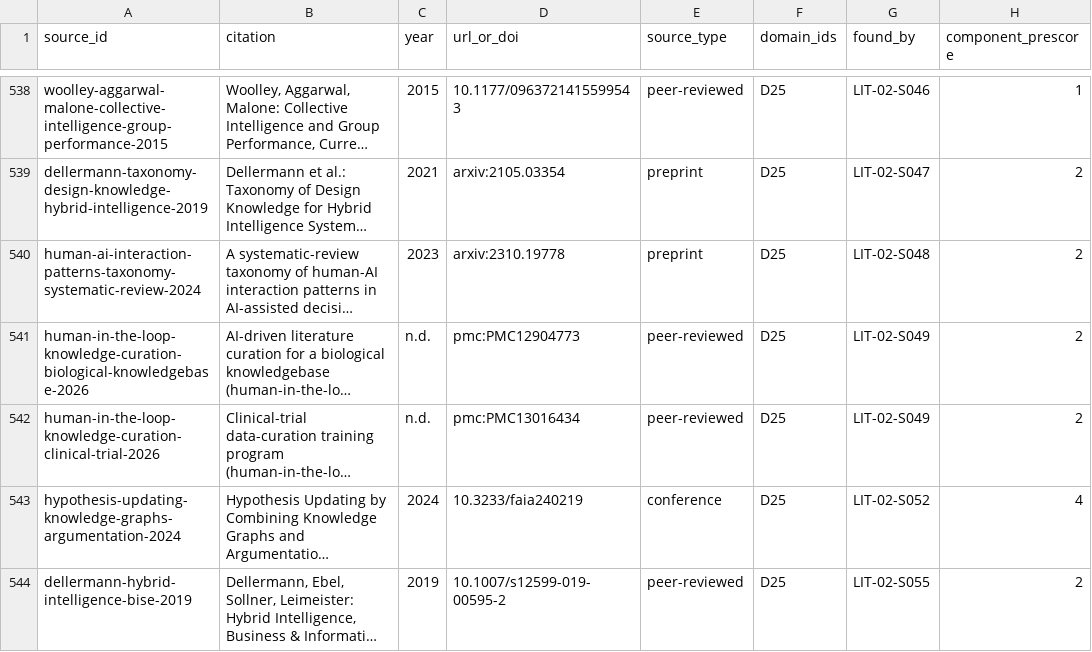
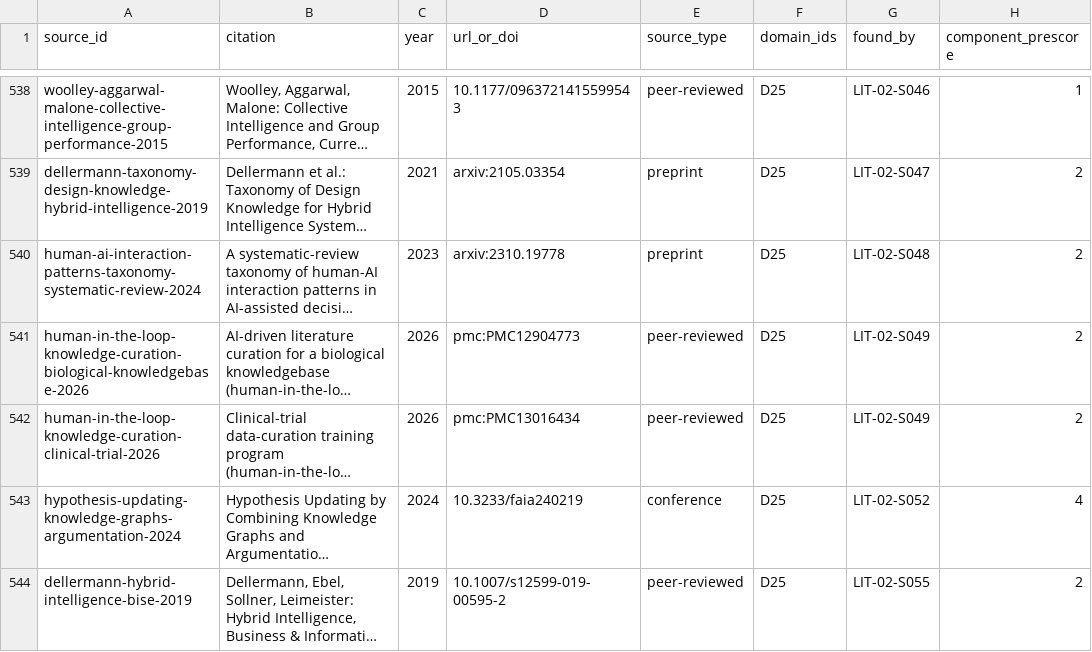
Before and after one commit to therealestmatthew/d-system, a CSV file: research/literature-review/03_source_inventory.csv, drawn as a sheet; only a part is shown, gaps mark what is left out; long unchanged cells end in …; the diff names each change by its address in the sheet, - before the commit and + after, or states it on an @@ line.

```diff
--- a/research/literature-review/03_source_inventory.csv
+++ b/research/literature-review/03_source_inventory.csv
-C541:C542 (year): n.d.
+C541:C542 (year): 2026
```
Also changed, not shown: research/literature-review/00_search_ledger.csv.
